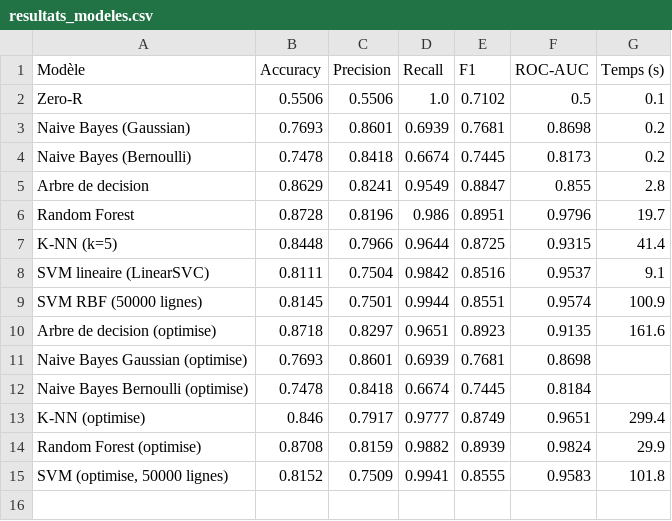
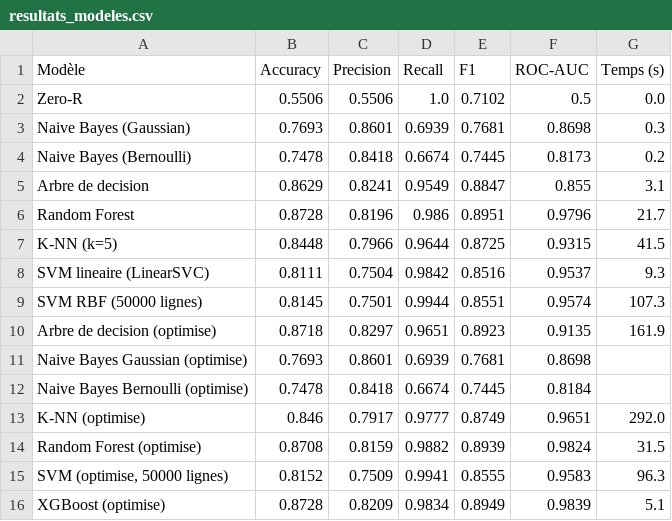
Before and after one commit to barellina/DM-Detection-Intrusions-UNSW-NB15, a CSV file: docs/resultats_modeles.csv, drawn as a sheet.

```diff
--- a/docs/resultats_modeles.csv
+++ b/docs/resultats_modeles.csv
@@ -1,15 +1,16 @@
 Modèle,Accuracy,Precision,Recall,F1,ROC-AUC,Temps (s)
-Zero-R,0.5506,0.5506,1.0,0.7102,0.5,0.1
-Naive Bayes (Gaussian),0.7693,0.8601,0.6939,0.7681,0.8698,0.2
+Zero-R,0.5506,0.5506,1.0,0.7102,0.5,0.0
+Naive Bayes (Gaussian),0.7693,0.8601,0.6939,0.7681,0.8698,0.3
 Naive Bayes (Bernoulli),0.7478,0.8418,0.6674,0.7445,0.8173,0.2
-Arbre de decision,0.8629,0.8241,0.9549,0.8847,0.855,2.8
-Random Forest,0.8728,0.8196,0.986,0.8951,0.9796,19.7
-K-NN (k=5),0.8448,0.7966,0.9644,0.8725,0.9315,41.4
-SVM lineaire (LinearSVC),0.8111,0.7504,0.9842,0.8516,0.9537,9.1
-SVM RBF (50000 lignes),0.8145,0.7501,0.9944,0.8551,0.9574,100.9
-Arbre de decision (optimise),0.8718,0.8297,0.9651,0.8923,0.9135,161.6
+Arbre de decision,0.8629,0.8241,0.9549,0.8847,0.855,3.1
+Random Forest,0.8728,0.8196,0.986,0.8951,0.9796,21.7
+K-NN (k=5),0.8448,0.7966,0.9644,0.8725,0.9315,41.5
+SVM lineaire (LinearSVC),0.8111,0.7504,0.9842,0.8516,0.9537,9.3
+SVM RBF (50000 lignes),0.8145,0.7501,0.9944,0.8551,0.9574,107.3
+Arbre de decision (optimise),0.8718,0.8297,0.9651,0.8923,0.9135,161.9
 Naive Bayes Gaussian (optimise),0.7693,0.8601,0.6939,0.7681,0.8698,
 Naive Bayes Bernoulli (optimise),0.7478,0.8418,0.6674,0.7445,0.8184,
-K-NN (optimise),0.846,0.7917,0.9777,0.8749,0.9651,299.4
-Random Forest (optimise),0.8708,0.8159,0.9882,0.8939,0.9824,29.9
-"SVM (optimise, 50000 lignes)",0.8152,0.7509,0.9941,0.8555,0.9583,101.8
+K-NN (optimise),0.846,0.7917,0.9777,0.8749,0.9651,292.0
+Random Forest (optimise),0.8708,0.8159,0.9882,0.8939,0.9824,31.5
+"SVM (optimise, 50000 lignes)",0.8152,0.7509,0.9941,0.8555,0.9583,96.3
+XGBoost (optimise),0.8728,0.8209,0.9834,0.8949,0.9839,5.1
```
Also changed, not shown: docs/optimisation_cv.csv, 3 other files.
